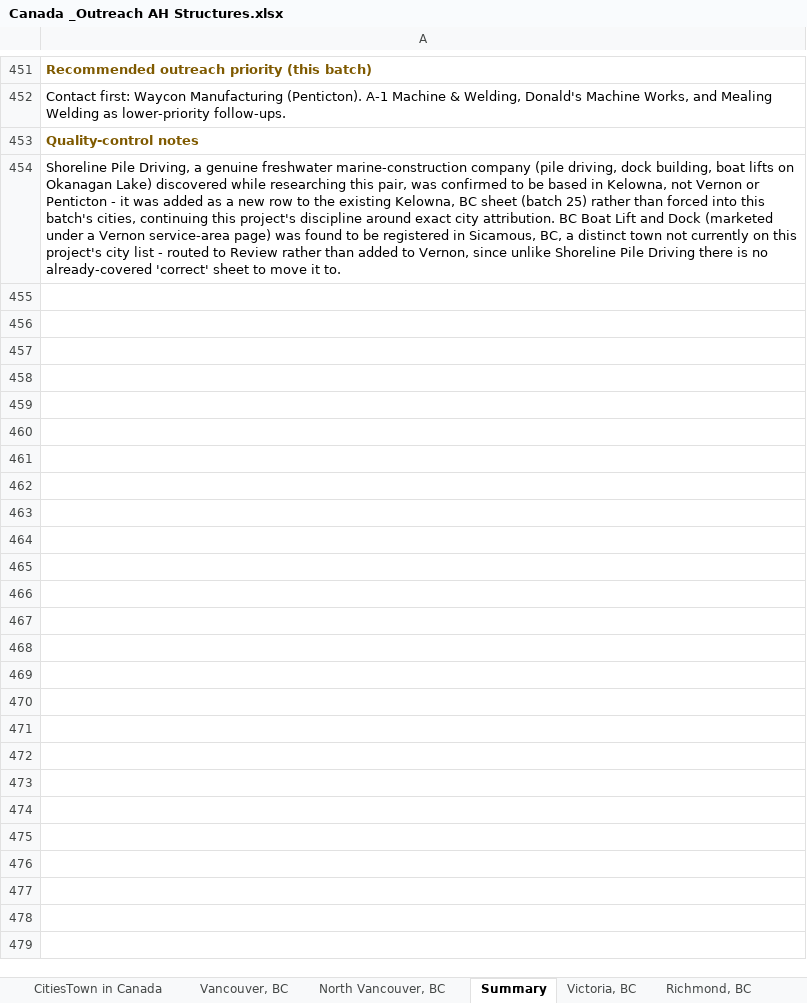
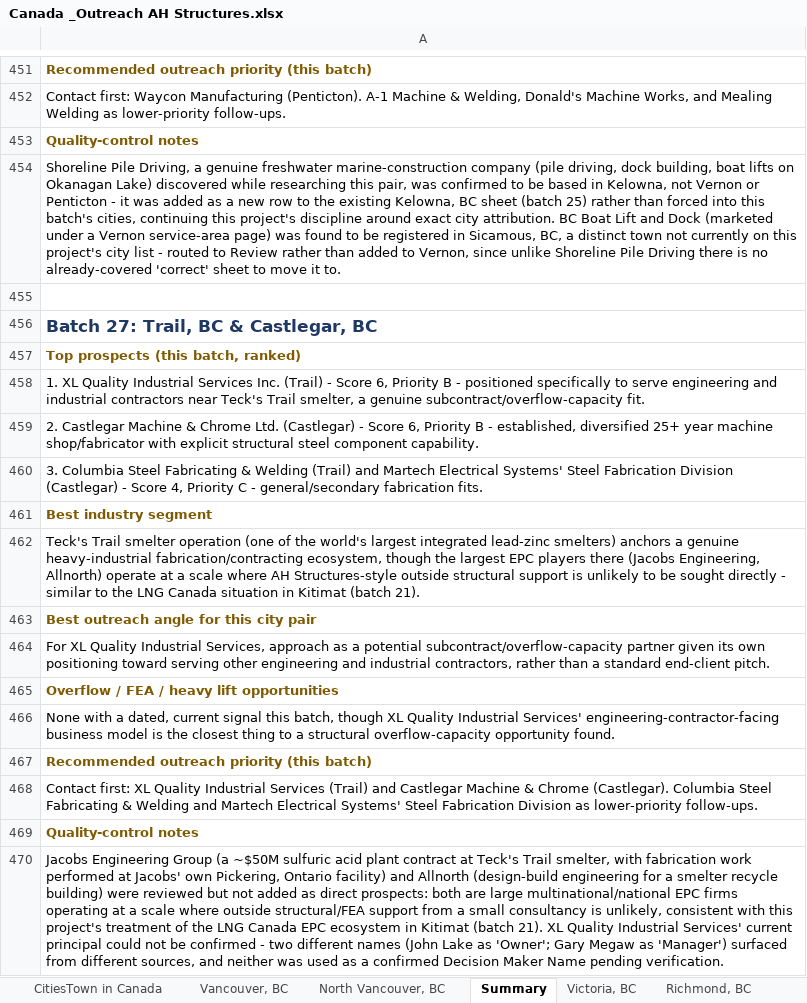
Before and after one commit to mahnooornadeem/AHstructures, an Excel workbook: Canada _Outreach AH Structures.xlsx, sheet Summary, drawn as a sheet; only a part is shown, gaps mark what is left out; values as stored, in another font and other column widths than the file's, no borders; the diff names each change by its address in the sheet, - before the commit and + after, or states it on an @@ line.

```diff
--- a/Canada _Outreach AH Structures.xlsx (sheet Summary)
+++ b/Canada _Outreach AH Structures.xlsx (sheet Summary)
+row 455: (empty)
+row 456: Batch 27: Trail, BC & Castlegar, BC
+row 457: Top prospects (this batch, ranked)
+row 458: 1. XL Quality Industrial Services Inc. (Trail) - Score 6, Priority B - positioned specifically to serve engineering and industrial contractors near Teck's Trail smelter, a genuine subcontract/overflow-capacity fit.
+row 459: 2. Castlegar Machine & Chrome Ltd. (Castlegar) - Score 6, Priority B - established, diversified 25+ year machine shop/fabricator with explicit structural steel component capability.
+row 460: 3. Columbia Steel Fabricating & Welding (Trail) and Martech Electrical Systems' Steel Fabrication Division (Castlegar) - Score 4, Priority C - general/secondary fabrication fits.
+row 461: Best industry segment
+row 462: Teck's Trail smelter operation (one of the world's largest integrated lead-zinc smelters) anchors a genuine heavy-industrial fabrication/contracting ecosystem, though the largest EPC players there (Jacobs Engineering, Allnorth) operate at a scale where AH Structures-style outside structural support is unlikely to be sought directly - similar to the LNG Canada situation in Kitimat (batch 21).
+row 463: Best outreach angle for this city pair
+row 464: For XL Quality Industrial Services, approach as a potential subcontract/overflow-capacity partner given its own positioning toward serving other engineering and industrial contractors, rather than a standard end-client pitch.
+row 465: Overflow / FEA / heavy lift opportunities
+row 466: None with a dated, current signal this batch, though XL Quality Industrial Services' engineering-contractor-facing business model is the closest thing to a structural overflow-capacity opportunity found.
+row 467: Recommended outreach priority (this batch)
+row 468: Contact first: XL Quality Industrial Services (Trail) and Castlegar Machine & Chrome (Castlegar). Columbia Steel Fabricating & Welding and Martech Electrical Systems' Steel Fabrication Division as lower-priority follow-ups.
+row 469: Quality-control notes
+row 470: Jacobs Engineering Group (a ~$50M sulfuric acid plant contract at Teck's Trail smelter, with fabrication work performed at Jacobs' own Pickering, Ontario facility) and Allnorth (design-build engineering for a smelter recycle building) were reviewed but not added as direct prospects: both are large multinational/national EPC firms operating at a scale where outside structural/FEA support from a small consultancy is unlikely, consistent with this project's treatment of the LNG Canada EPC ecosystem in Kitimat (batch 21). XL Quality Industrial Services' current principal could not be confirmed - two different names (John Lake as 'Owner'; Gary Megaw as 'Manager') surfaced from different sources, and neither was used as a confirmed Decision Maker Name pending verification.
```
Also changed, not shown: other sheet tabs.
